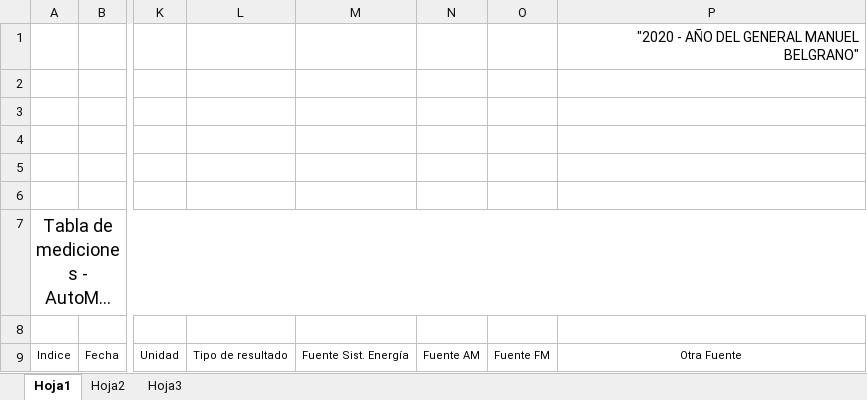
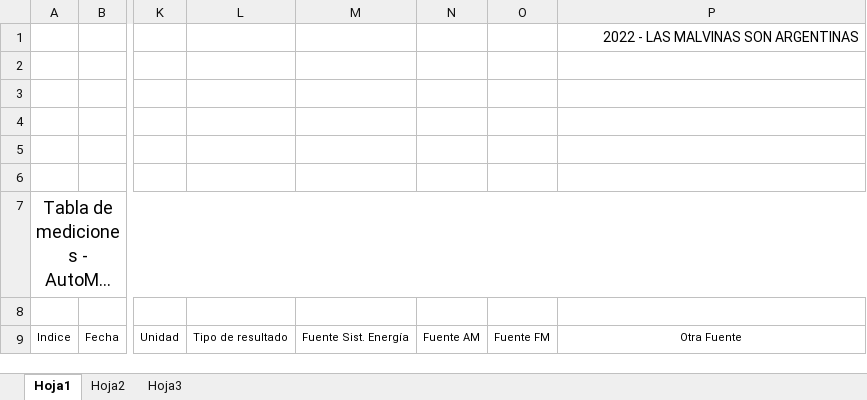
Before and after one commit to martinlpc/AutoMapRNI, an Excel workbook: Rastreador GPS+Maps/Resources/Modelo_reporte.xlsx, sheet Hoja1, drawn as a sheet; only a part is shown, gaps mark what is left out; long unchanged cells end in …; values as stored, in another font and other column widths than the file's, no borders; charts and pictures not drawn; the diff names each change by its address in the sheet, - before the commit and + after, or states it on an @@ line.

```diff
--- a/Rastreador GPS+Maps/Resources/Modelo_reporte.xlsx (sheet Hoja1)
+++ b/Rastreador GPS+Maps/Resources/Modelo_reporte.xlsx (sheet Hoja1)
-P1: "2020 - AÑO DEL GENERAL MANUEL BELGRANO"
+P1: 2022 - LAS MALVINAS SON ARGENTINAS
```
Also changed, not shown: charts or pictures, Rastreador GPS+Maps/Resources/Modelo_averif.xlsx, Rastreador GPS+Maps/Resources/Modelo_reporte_P.xlsx, 48 other files.
